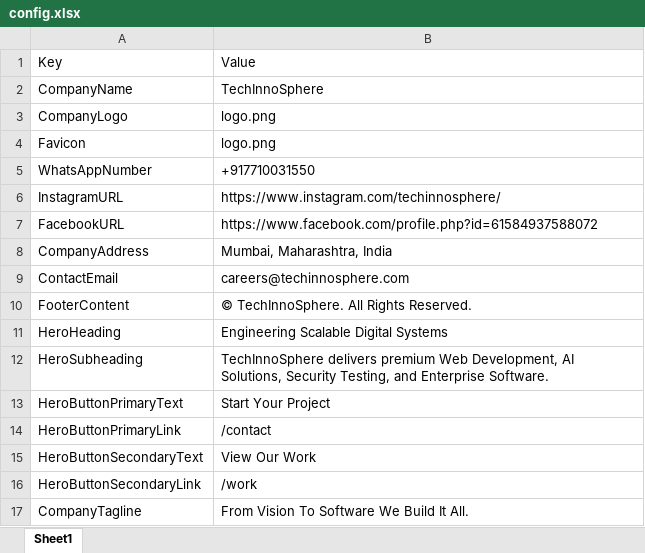
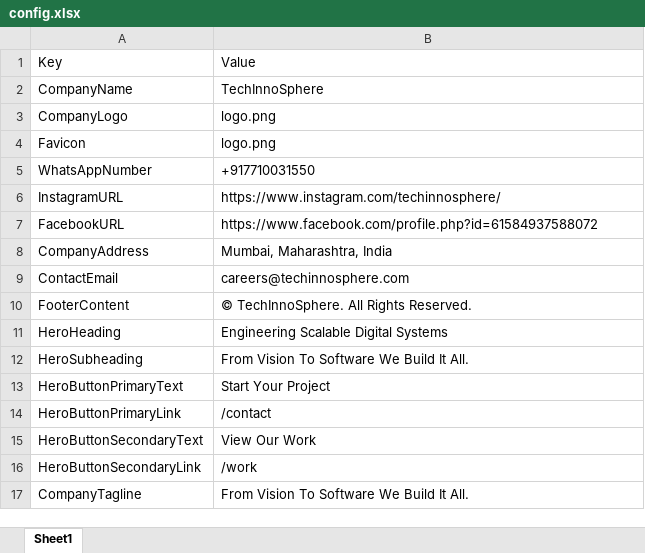
Before and after one commit to techinnospherepvtltd-hash/web, an Excel workbook: public/config.xlsx, sheet Sheet1, drawn as a sheet; values as stored, in another font and other column widths than the file's, no borders; the diff names each change by its address in the sheet, - before the commit and + after, or states it on an @@ line.

Commit message:
Update generate_dummy_data config and services excel sheets

```diff
--- a/public/config.xlsx (sheet Sheet1)
+++ b/public/config.xlsx (sheet Sheet1)
-B12: TechInnoSphere delivers premium Web Development, AI Solutions, Security Testing, and Enterprise Software.
+B12: From Vision To Software We Build It All.
```
Also changed, not shown: 2 other files.
